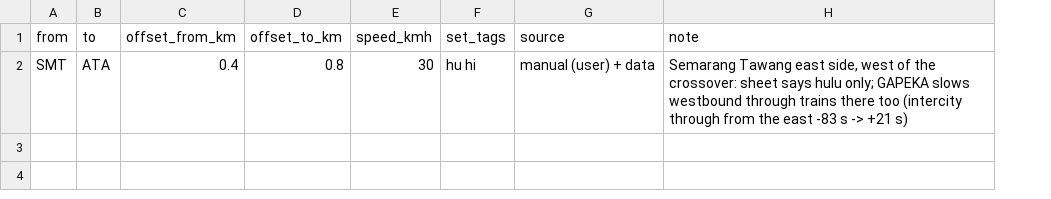
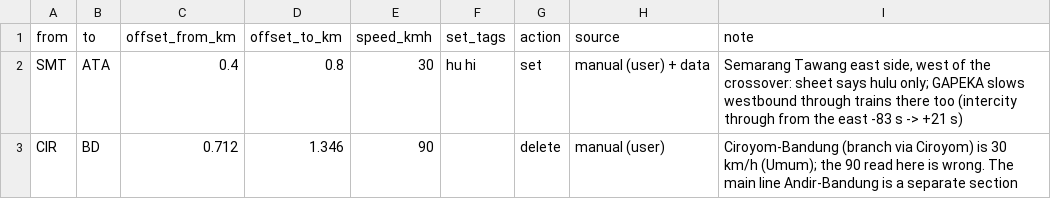
Before and after one commit to transportforbandung/Gapeka-parser, a CSV file: manual/restriction_overrides.csv, drawn as a sheet; the diff names each change by its address in the sheet, - before the commit and + after, or states it on an @@ line.

```diff
--- a/manual/restriction_overrides.csv
+++ b/manual/restriction_overrides.csv
+column G (action), row 2: set
+row 3: CIR | BD | 0.712 | 1.346 | 90 |  | delete | manual (user) | Ciroyom-Bandung (branch via Ciroyom) is 30 km/h (Umum); the 90 read here is wrong. The main line Andir-Bandung is a separate section
```
Also changed, not shown: 3 other files.
